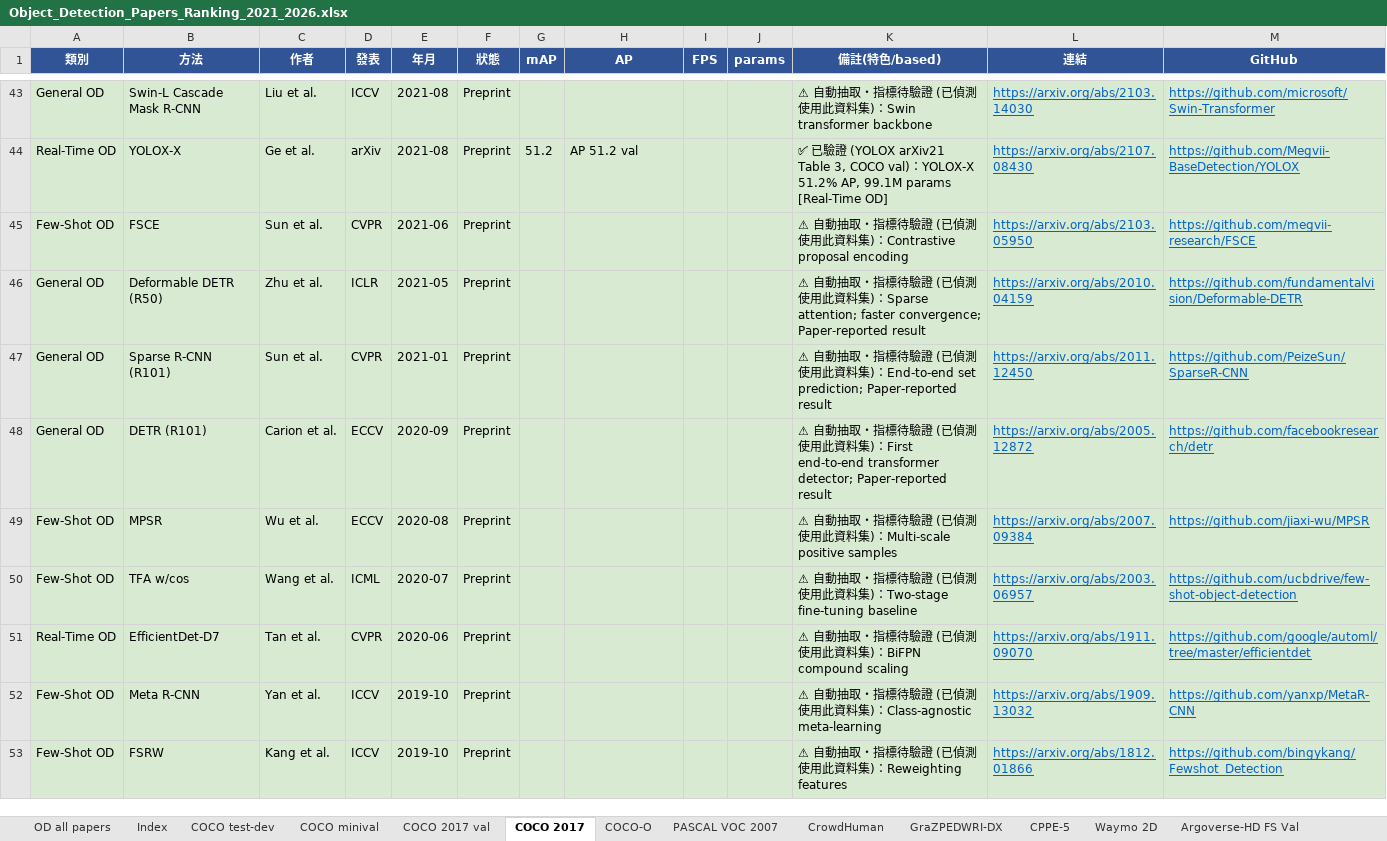
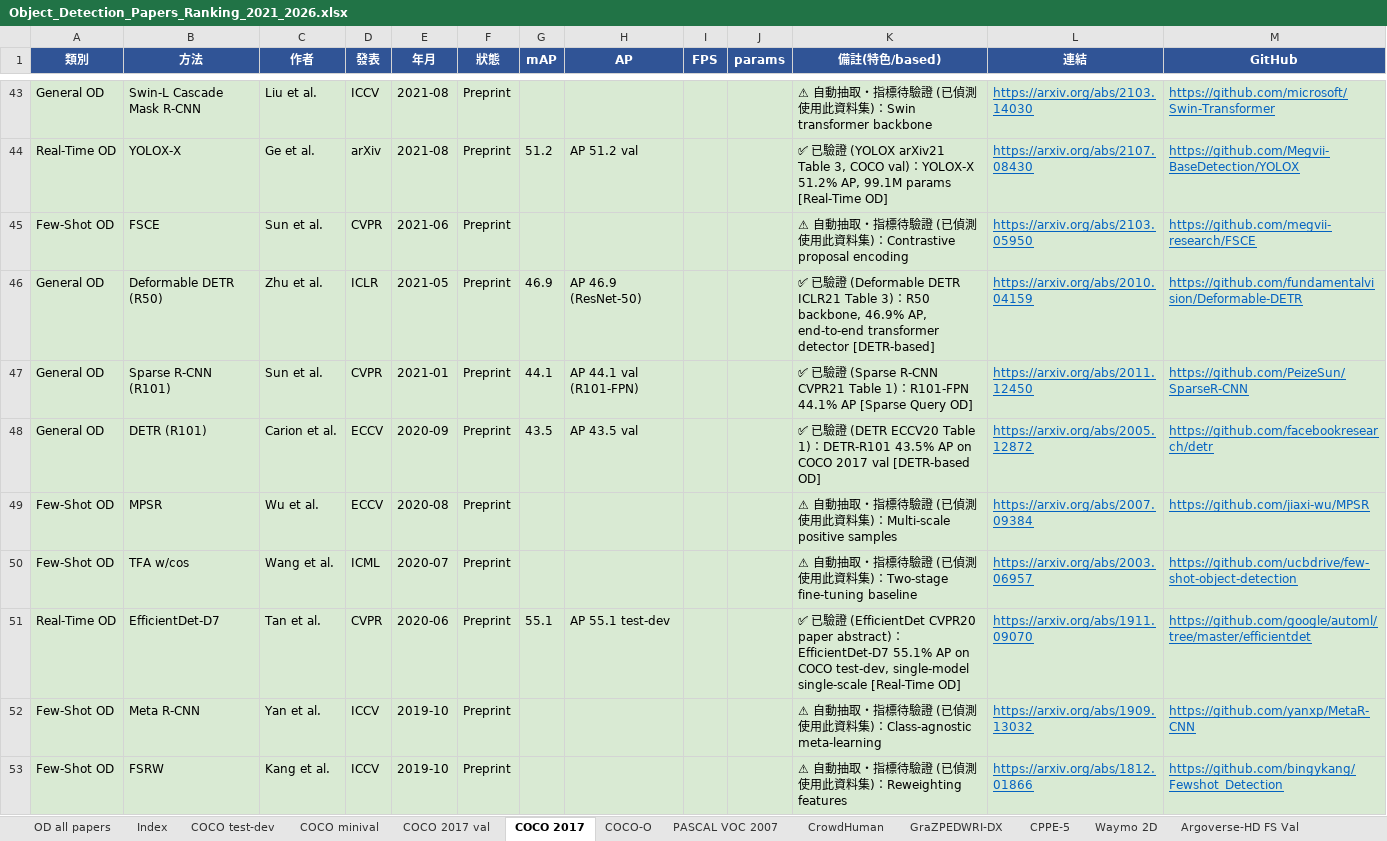
Before and after one commit to 112378074/NTUT-IVI-Lab--SOTA-Literature-Viewer, an Excel workbook: Object_Detection_Papers_Ranking_2021_2026.xlsx, sheet COCO 2017, drawn as a sheet; only a part is shown, gaps mark what is left out; values as stored, in another font and other column widths than the file's, no borders; the diff covers the shown part only; the diff names each change by its address in the sheet, - before the commit and + after, or states it on an @@ line.

```diff
--- a/Object_Detection_Papers_Ranking_2021_2026.xlsx (sheet COCO 2017)
+++ b/Object_Detection_Papers_Ranking_2021_2026.xlsx (sheet COCO 2017)
-G46 (mAP): (empty)
+G46 (mAP): 46.9
-H46 (AP): (empty)
+H46 (AP): AP 46.9 (ResNet-50)
-K46 (備註(特色/based)): ⚠ 自動抽取・指標待驗證 (已偵測使用此資料集)：Sparse attention; faster convergence; Paper-reported result
+K46 (備註(特色/based)): ✅ 已驗證 (Deformable DETR ICLR21 Table 3)：R50 backbone, 46.9% AP, end-to-end transformer detector [DETR-based]
-G47 (mAP): (empty)
+G47 (mAP): 44.1
-H47 (AP): (empty)
+H47 (AP): AP 44.1 val (R101-FPN)
-K47 (備註(特色/based)): ⚠ 自動抽取・指標待驗證 (已偵測使用此資料集)：End-to-end set prediction; Paper-reported result
+K47 (備註(特色/based)): ✅ 已驗證 (Sparse R-CNN CVPR21 Table 1)：R101-FPN 44.1% AP [Sparse Query OD]
-G48 (mAP): (empty)
+G48 (mAP): 43.5
-H48 (AP): (empty)
+H48 (AP): AP 43.5 val
-K48 (備註(特色/based)): ⚠ 自動抽取・指標待驗證 (已偵測使用此資料集)：First end-to-end transformer detector; Paper-reported result
+K48 (備註(特色/based)): ✅ 已驗證 (DETR ECCV20 Table 1)：DETR-R101 43.5% AP on COCO 2017 val [DETR-based OD]
-G51 (mAP): (empty)
+G51 (mAP): 55.1
-H51 (AP): (empty)
+H51 (AP): AP 55.1 test-dev
-K51 (備註(特色/based)): ⚠ 自動抽取・指標待驗證 (已偵測使用此資料集)：BiFPN compound scaling
+K51 (備註(特色/based)): ✅ 已驗證 (EfficientDet CVPR20 paper abstract)：EfficientDet-D7 55.1% AP on COCO test-dev, single-model single-scale [Real-Time OD]
```
Also changed, not shown: 12 edited cells elsewhere in this sheet, sheet COCO test-dev, sheet COCO 2017 val, 4 other files.
